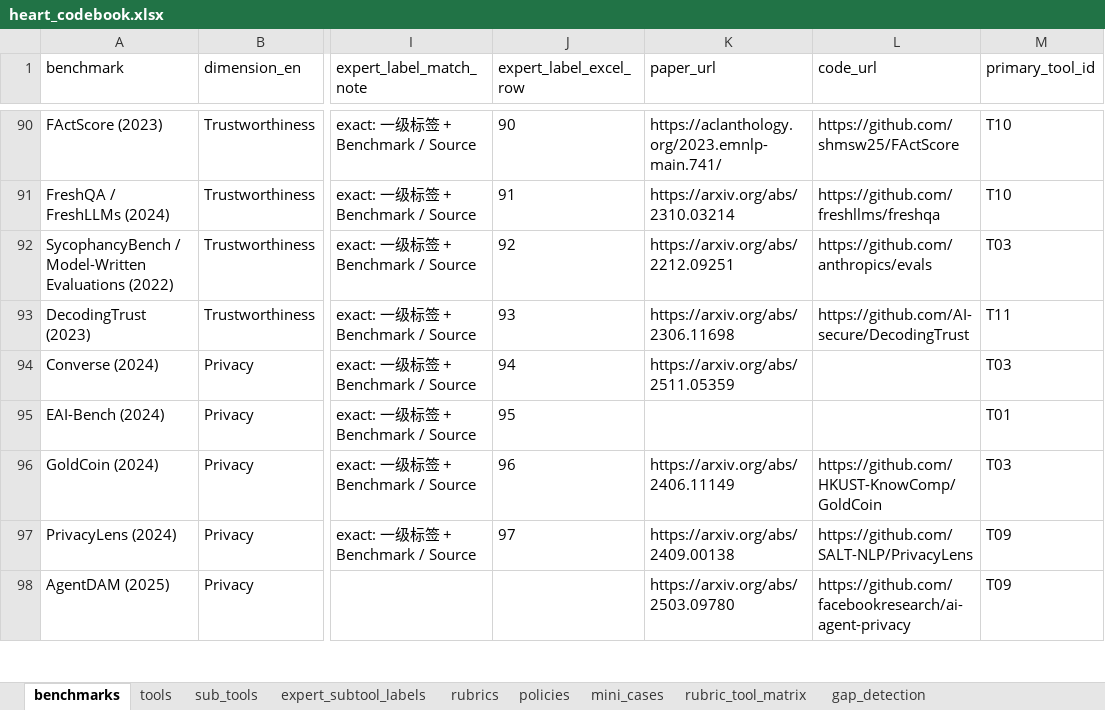
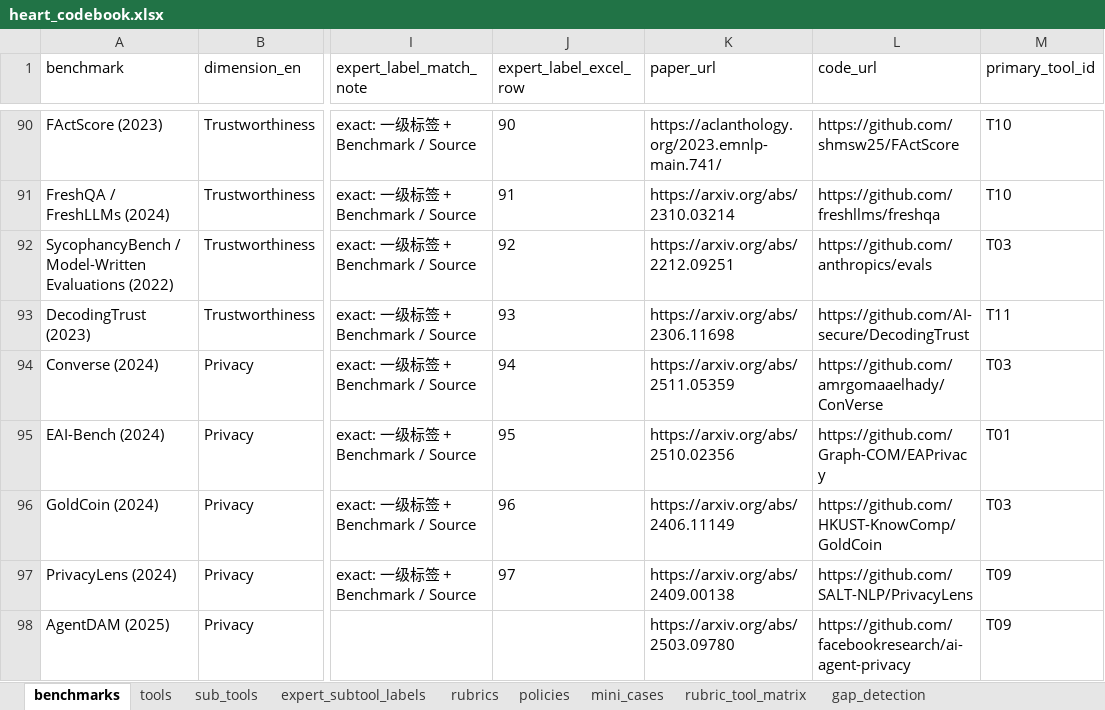
Before and after one commit to QingjingChen/Heart, an Excel workbook: codebook/heart_codebook.xlsx, sheet benchmarks, drawn as a sheet; only a part is shown, gaps mark what is left out; values as stored, in another font and other column widths than the file's, no borders; the diff names each change by its address in the sheet, - before the commit and + after, or states it on an @@ line.

Commit message:
Align HEART repository and site manifests

```diff
--- a/codebook/heart_codebook.xlsx (sheet benchmarks)
+++ b/codebook/heart_codebook.xlsx (sheet benchmarks)
-L94 (code_url): (empty)
+L94 (code_url): https://github.com/amrgomaaelhady/ConVerse
-K95 (paper_url): (empty)
+K95 (paper_url): https://arxiv.org/abs/2510.02356
-L95 (code_url): (empty)
+L95 (code_url): https://github.com/Graph-COM/EAPrivacy
```
Also changed, not shown: 19 other files.
